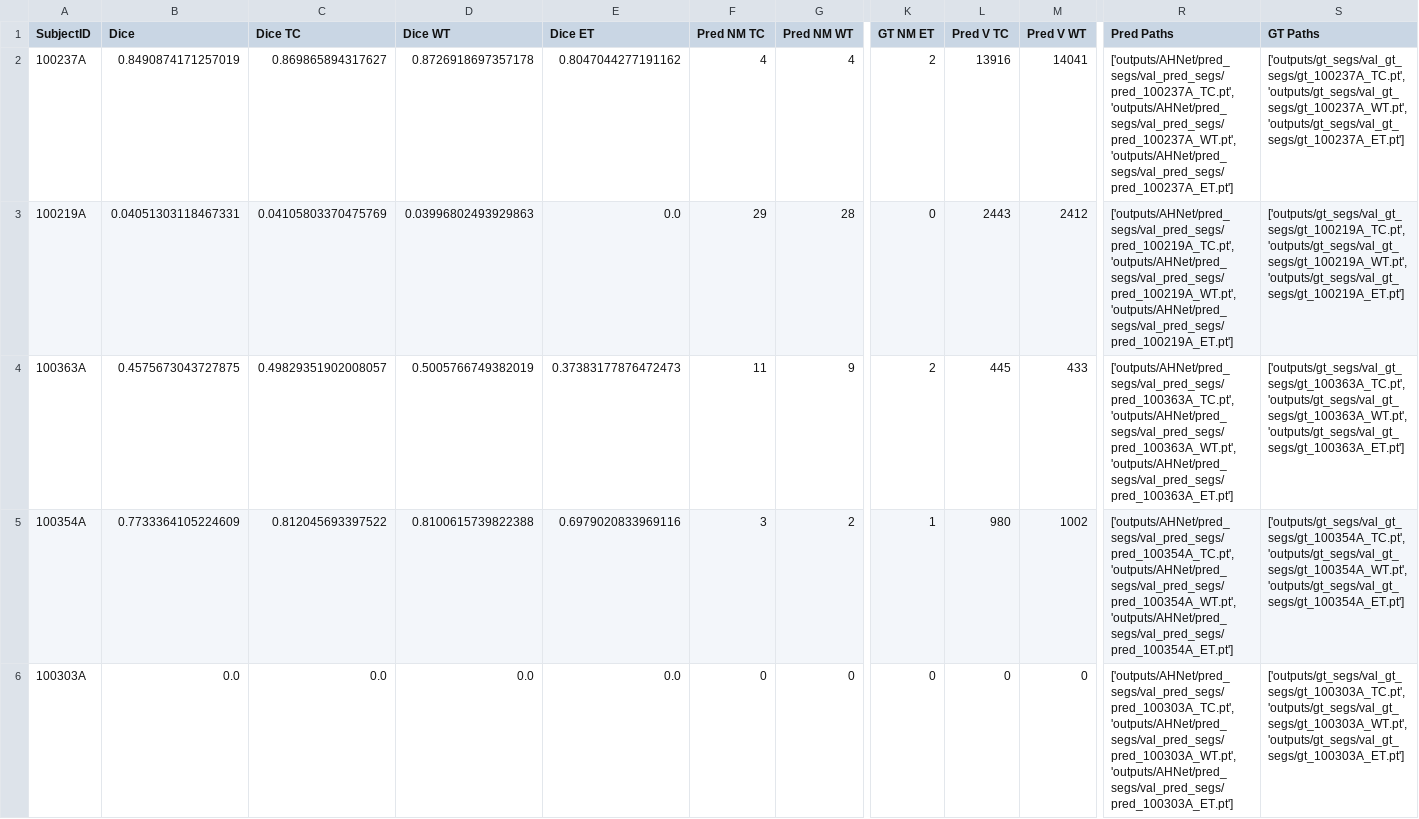
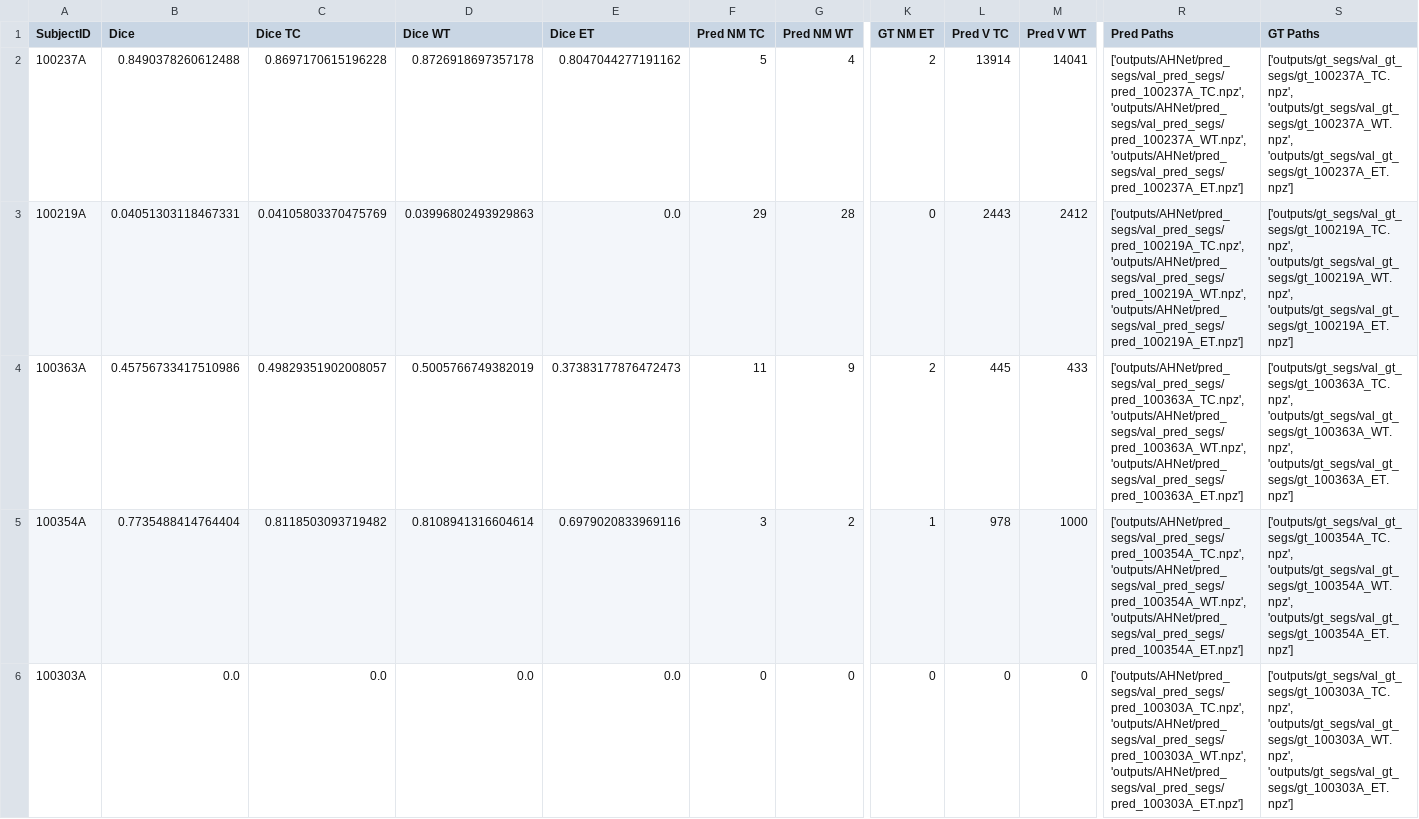
Before and after one commit to NachoGV/Semantic-Segmentation-of-Brain-Metastases-in-MRI-Scans, a CSV file: outputs/AHNet/val_scores.csv, drawn as a sheet; only a part is shown, gaps mark what is left out; the diff covers the shown part only; the diff names each change by its address in the sheet, - before the commit and + after, or states it on an @@ line.

```diff
--- a/outputs/AHNet/val_scores.csv
+++ b/outputs/AHNet/val_scores.csv
-B2 (Dice): 0.8490874171257019
+B2 (Dice): 0.8490378260612488
-C2 (Dice TC): 0.869865894317627
+C2 (Dice TC): 0.8697170615196228
-F2 (Pred NM TC): 4
+F2 (Pred NM TC): 5
-L2 (Pred V TC): 13916
+L2 (Pred V TC): 13914
-R2 (Pred Paths): ['outputs/AHNet/pred_segs/val_pred_segs/pred_100237A_TC.pt', 'outputs/AHNet/pred_segs/val_pred_segs/pred_100237A_WT.pt', 'outputs/AHNet/pred_segs/val_pred_segs/pred_100237A_ET.pt']
+R2 (Pred Paths): ['outputs/AHNet/pred_segs/val_pred_segs/pred_100237A_TC.npz', 'outputs/AHNet/pred_segs/val_pred_segs/pred_100237A_WT.npz', 'outputs/AHNet/pred_segs/val_pred_segs/pred_100237A_ET.npz']
-S2 (GT Paths): ['outputs/gt_segs/val_gt_segs/gt_100237A_TC.pt', 'outputs/gt_segs/val_gt_segs/gt_100237A_WT.pt', 'outputs/gt_segs/val_gt_segs/gt_100237A_ET.pt']
+S2 (GT Paths): ['outputs/gt_segs/val_gt_segs/gt_100237A_TC.npz', 'outputs/gt_segs/val_gt_segs/gt_100237A_WT.npz', 'outputs/gt_segs/val_gt_segs/gt_100237A_ET.npz']
-R3 (Pred Paths): ['outputs/AHNet/pred_segs/val_pred_segs/pred_100219A_TC.pt', 'outputs/AHNet/pred_segs/val_pred_segs/pred_100219A_WT.pt', 'outputs/AHNet/pred_segs/val_pred_segs/pred_100219A_ET.pt']
+R3 (Pred Paths): ['outputs/AHNet/pred_segs/val_pred_segs/pred_100219A_TC.npz', 'outputs/AHNet/pred_segs/val_pred_segs/pred_100219A_WT.npz', 'outputs/AHNet/pred_segs/val_pred_segs/pred_100219A_ET.npz']
-S3 (GT Paths): ['outputs/gt_segs/val_gt_segs/gt_100219A_TC.pt', 'outputs/gt_segs/val_gt_segs/gt_100219A_WT.pt', 'outputs/gt_segs/val_gt_segs/gt_100219A_ET.pt']
+S3 (GT Paths): ['outputs/gt_segs/val_gt_segs/gt_100219A_TC.npz', 'outputs/gt_segs/val_gt_segs/gt_100219A_WT.npz', 'outputs/gt_segs/val_gt_segs/gt_100219A_ET.npz']
-B4 (Dice): 0.4575673043727875
+B4 (Dice): 0.45756733417510986
-R4 (Pred Paths): ['outputs/AHNet/pred_segs/val_pred_segs/pred_100363A_TC.pt', 'outputs/AHNet/pred_segs/val_pred_segs/pred_100363A_WT.pt', 'outputs/AHNet/pred_segs/val_pred_segs/pred_100363A_ET.pt']
+R4 (Pred Paths): ['outputs/AHNet/pred_segs/val_pred_segs/pred_100363A_TC.npz', 'outputs/AHNet/pred_segs/val_pred_segs/pred_100363A_WT.npz', 'outputs/AHNet/pred_segs/val_pred_segs/pred_100363A_ET.npz']
-S4 (GT Paths): ['outputs/gt_segs/val_gt_segs/gt_100363A_TC.pt', 'outputs/gt_segs/val_gt_segs/gt_100363A_WT.pt', 'outputs/gt_segs/val_gt_segs/gt_100363A_ET.pt']
+S4 (GT Paths): ['outputs/gt_segs/val_gt_segs/gt_100363A_TC.npz', 'outputs/gt_segs/val_gt_segs/gt_100363A_WT.npz', 'outputs/gt_segs/val_gt_segs/gt_100363A_ET.npz']
-B5 (Dice): 0.7733364105224609
+B5 (Dice): 0.7735488414764404
-C5 (Dice TC): 0.812045693397522
+C5 (Dice TC): 0.8118503093719482
-D5 (Dice WT): 0.8100615739822388
+D5 (Dice WT): 0.8108941316604614
-L5 (Pred V TC): 980
+L5 (Pred V TC): 978
-M5 (Pred V WT): 1002
+M5 (Pred V WT): 1000
-R5 (Pred Paths): ['outputs/AHNet/pred_segs/val_pred_segs/pred_100354A_TC.pt', 'outputs/AHNet/pred_segs/val_pred_segs/pred_100354A_WT.pt', 'outputs/AHNet/pred_segs/val_pred_segs/pred_100354A_ET.pt']
+R5 (Pred Paths): ['outputs/AHNet/pred_segs/val_pred_segs/pred_100354A_TC.npz', 'outputs/AHNet/pred_segs/val_pred_segs/pred_100354A_WT.npz', 'outputs/AHNet/pred_segs/val_pred_segs/pred_100354A_ET.npz']
-S5 (GT Paths): ['outputs/gt_segs/val_gt_segs/gt_100354A_TC.pt', 'outputs/gt_segs/val_gt_segs/gt_100354A_WT.pt', 'outputs/gt_segs/val_gt_segs/gt_100354A_ET.pt']
+S5 (GT Paths): ['outputs/gt_segs/val_gt_segs/gt_100354A_TC.npz', 'outputs/gt_segs/val_gt_segs/gt_100354A_WT.npz', 'outputs/gt_segs/val_gt_segs/gt_100354A_ET.npz']
-R6 (Pred Paths): ['outputs/AHNet/pred_segs/val_pred_segs/pred_100303A_TC.pt', 'outputs/AHNet/pred_segs/val_pred_segs/pred_100303A_WT.pt', 'outputs/AHNet/pred_segs/val_pred_segs/pred_100303A_ET.pt']
+R6 (Pred Paths): ['outputs/AHNet/pred_segs/val_pred_segs/pred_100303A_TC.npz', 'outputs/AHNet/pred_segs/val_pred_segs/pred_100303A_WT.npz', 'outputs/AHNet/pred_segs/val_pred_segs/pred_100303A_ET.npz']
-S6 (GT Paths): ['outputs/gt_segs/val_gt_segs/gt_100303A_TC.pt', 'outputs/gt_segs/val_gt_segs/gt_100303A_WT.pt', 'outputs/gt_segs/val_gt_segs/gt_100303A_ET.pt']
+S6 (GT Paths): ['outputs/gt_segs/val_gt_segs/gt_100303A_TC.npz', 'outputs/gt_segs/val_gt_segs/gt_100303A_WT.npz', 'outputs/gt_segs/val_gt_segs/gt_100303A_ET.npz']
```
Also changed, not shown: 132 edited cells elsewhere in this file, outputs/SegResNet/test_scores.csv, outputs/SegResNet/val_scores.csv, 19 other files.
